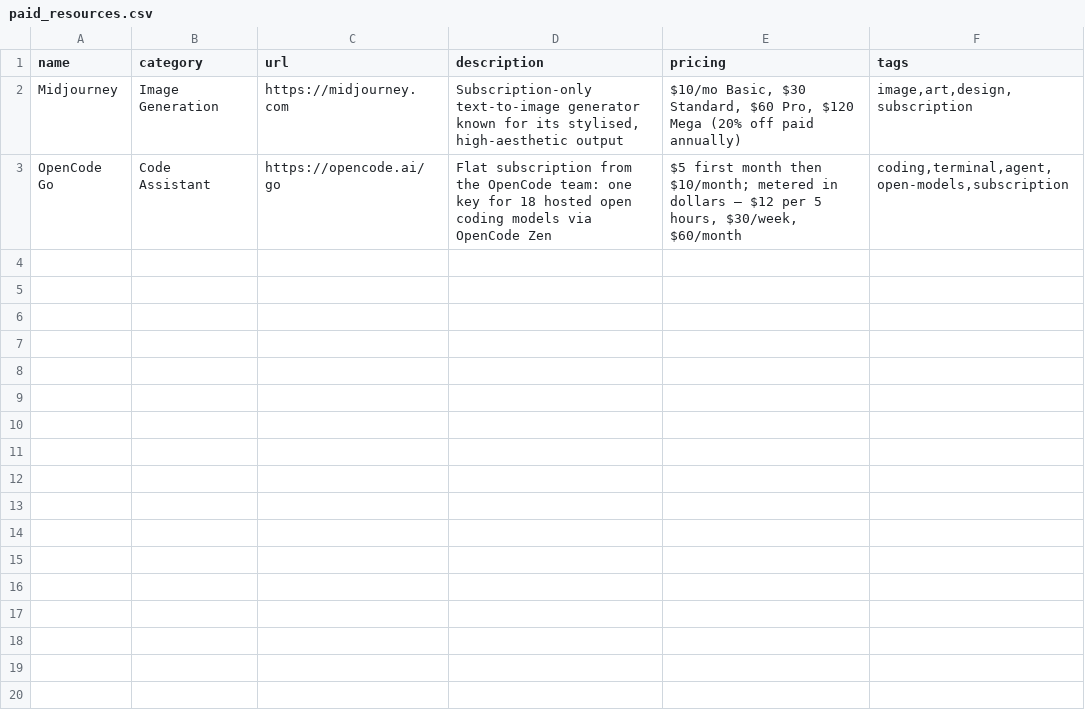
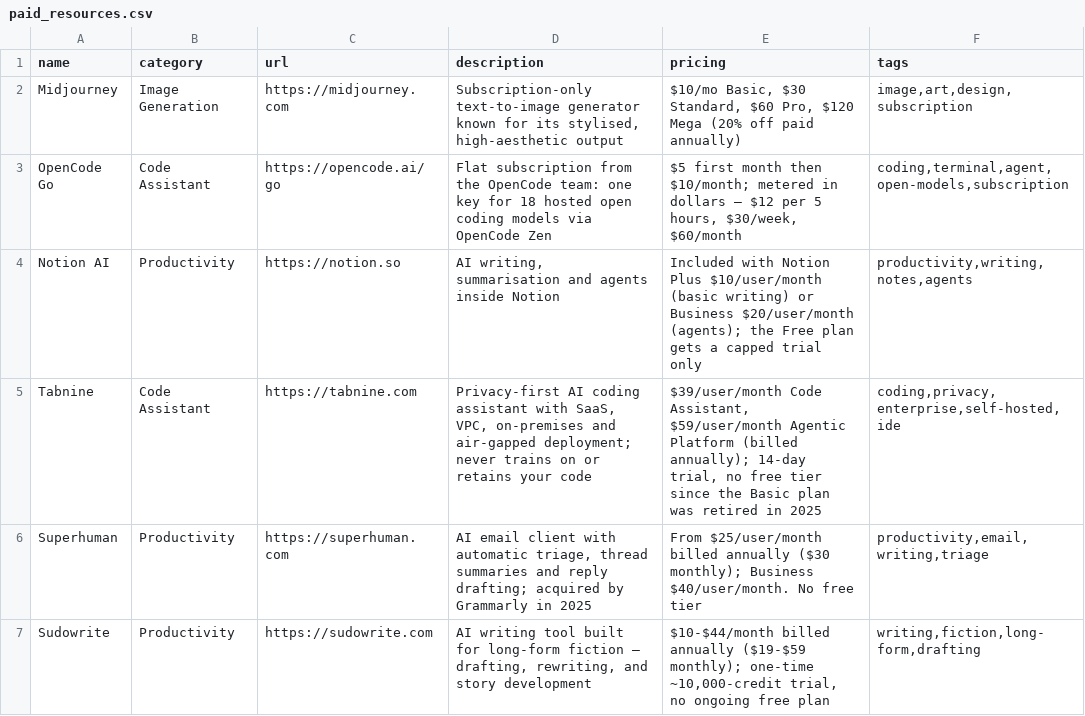
Before and after one commit to chid/free-ai, a CSV file: paid_resources.csv, drawn as a sheet.

Commit message:
refresh(2026-08): paid tools — add 3, graduate Notion AI
paid_resources.csv: 2 -> 6.

Added: Tabnine ($39/$59 per user/mo, Basic plan retired in 2025 so only
a 14-day trial remains), Superhuman (from $25/user/mo, no free tier),
Sudowrite ($10-$44/mo, one-time trial only).

Moved Notion AI from the free list to the paid list. Its Free plan gets
a capped AI trial rather than the assistant — real access starts at
Notion Plus ($10/user/mo) or Business ($20/user/mo) — so the row failed
the "genuine free tier, not a trial" criterion it was carrying a vague
"Free trial; requires Notion plan" value for. Logged as remove in
history.csv and add in paid_history.csv per the move rule.

Free list is 71, README counts resynced.

Checked and deliberately not added: Devin, Raycast, Higgsfield and Wispr
Flow all have genuine free tiers as of August 2026, so they don't
qualify here. Harvey and Glean publish no pricing, and the schema wants
a specific figure.

```diff
--- a/paid_resources.csv
+++ b/paid_resources.csv
@@ -3 +3,5 @@ Midjourney,Image Generation,https://midjourney.com,"Subscription-only text-to-im
 OpenCode Go,Code Assistant,https://opencode.ai/go,Flat subscription from the OpenCode team: one key for 18 hosted open coding models via OpenCode Zen,"$5 first month then $10/month; metered in dollars — $12 per 5 hours, $30/week, $60/month","coding,terminal,agent,open-models,subscription"
+Notion AI,Productivity,https://notion.so,"AI writing, summarisation and agents inside Notion",Included with Notion Plus $10/user/month (basic writing) or Business $20/user/month (agents); the Free plan gets a capped trial only,"productivity,writing,notes,agents"
+Tabnine,Code Assistant,https://tabnine.com,"Privacy-first AI coding assistant with SaaS, VPC, on-premises and air-gapped deployment; never trains on or retains your code","$39/user/month Code Assistant, $59/user/month Agentic Platform (billed annually); 14-day trial, no free tier since the Basic plan was retired in 2025","coding,privacy,enterprise,self-hosted,ide"
+Superhuman,Productivity,https://superhuman.com,"AI email client with automatic triage, thread summaries and reply drafting; acquired by Grammarly in 2025",From $25/user/month billed annually ($30 monthly); Business $40/user/month. No free tier,"productivity,email,writing,triage"
+Sudowrite,Productivity,https://sudowrite.com,"AI writing tool built for long-form fiction — drafting, rewriting, and story development","$10-$44/month billed annually ($19-$59 monthly); one-time ~10,000-credit trial, no ongoing free plan","writing,fiction,long-form,drafting"
```
Also changed, not shown: history.csv, paid_history.csv, 3 other files.
